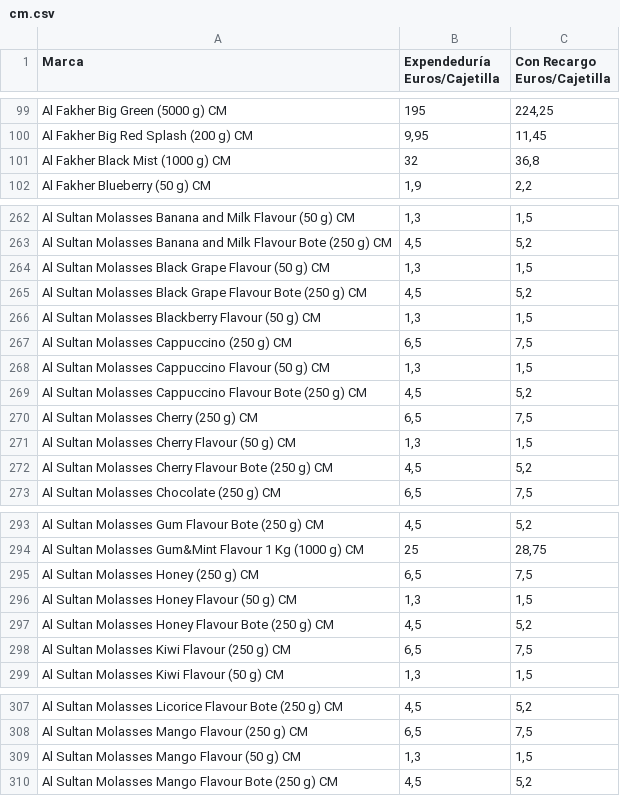
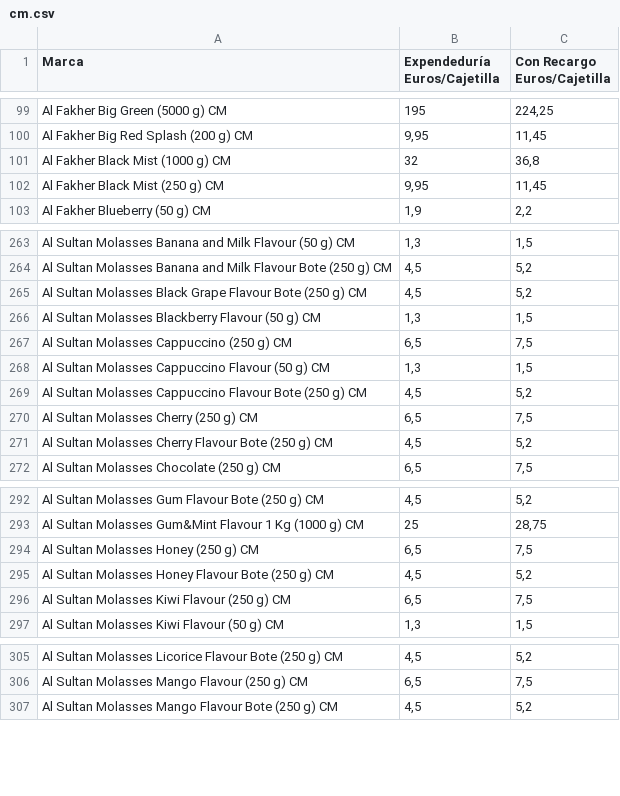
Before and after one commit to Dionakra/pipe-tobacco, a CSV file: public/csv/cm.csv, drawn as a sheet; only a part is shown, gaps mark what is left out; removed rows and columns are numbered as before the commit, all else as after; the diff covers the shown part only; the diff names each change by its address in the sheet, - before the commit and + after, or states it on an @@ line.

```diff
--- a/public/csv/cm.csv
+++ b/public/csv/cm.csv
+row 102: Al Fakher Black Mist (250 g) CM | 9,95 | 11,45
-row 264: Al Sultan Molasses Black Grape Flavour (50 g) CM | 1,3 | 1,5
-row 271: Al Sultan Molasses Cherry Flavour (50 g) CM | 1,3 | 1,5
-row 296: Al Sultan Molasses Honey Flavour (50 g) CM | 1,3 | 1,5
-row 309: Al Sultan Molasses Mango Flavour (50 g) CM | 1,3 | 1,5
```
Also changed, not shown: 1 removed row elsewhere in this file, public/csv/pb.csv, 4 other files.
